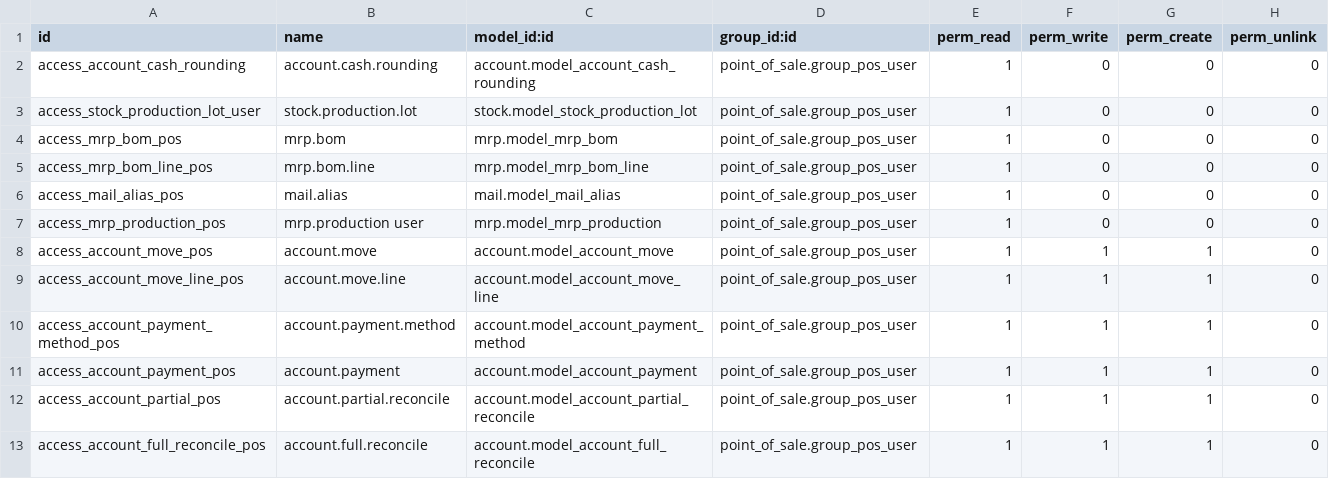
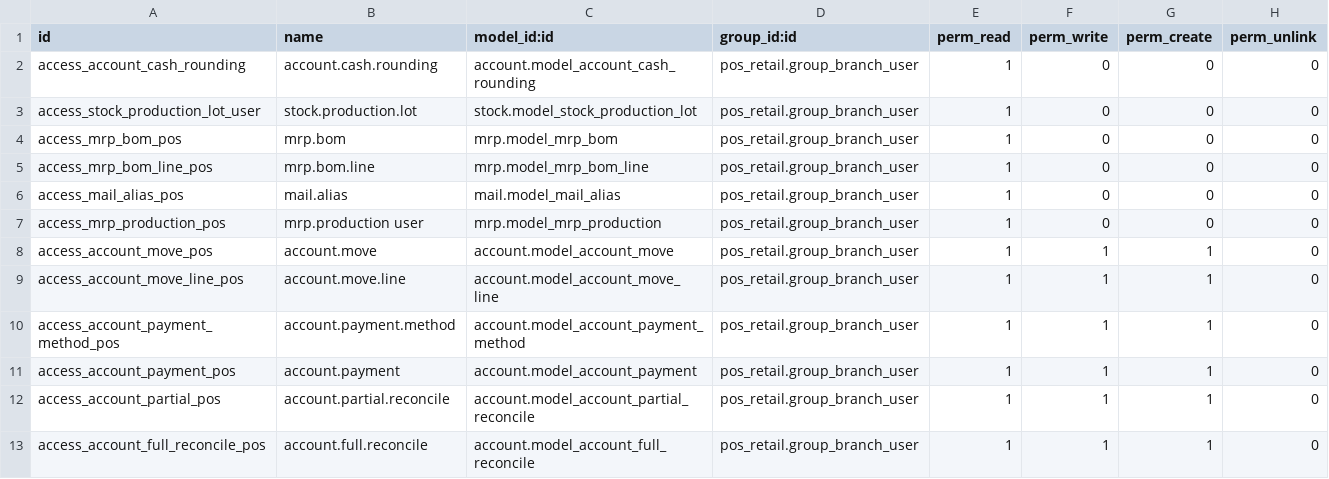
Before and after one commit to powerfulman86/pos_retail_cubic, a CSV file: security/ir.model.access.csv, drawn as a sheet.

```diff
--- a/security/ir.model.access.csv
+++ b/security/ir.model.access.csv
@@ -1,13 +1,13 @@
 id,name,model_id:id,group_id:id,perm_read,perm_write,perm_create,perm_unlink
-access_account_cash_rounding,account.cash.rounding,account.model_account_cash_rounding,point_of_sale.group_pos_user,1,0,0,0
-access_stock_production_lot_user,stock.production.lot,stock.model_stock_production_lot,point_of_sale.group_pos_user,1,0,0,0
-access_mrp_bom_pos,mrp.bom,mrp.model_mrp_bom,point_of_sale.group_pos_user,1,0,0,0
-access_mrp_bom_line_pos,mrp.bom.line,mrp.model_mrp_bom_line,point_of_sale.group_pos_user,1,0,0,0
-access_mail_alias_pos,mail.alias,mail.model_mail_alias,point_of_sale.group_pos_user,1,0,0,0
-access_mrp_production_pos,mrp.production user,mrp.model_mrp_production,point_of_sale.group_pos_user,1,0,0,0
-access_account_move_pos,account.move,account.model_account_move,point_of_sale.group_pos_user,1,1,1,0
-access_account_move_line_pos,account.move.line,account.model_account_move_line,point_of_sale.group_pos_user,1,1,1,0
-access_account_payment_method_pos,account.payment.method,account.model_account_payment_method,point_of_sale.group_pos_user,1,1,1,0
-access_account_payment_pos,account.payment,account.model_account_payment,point_of_sale.group_pos_user,1,1,1,0
-access_account_partial_pos,account.partial.reconcile,account.model_account_partial_reconcile,point_of_sale.group_pos_user,1,1,1,0
-access_account_full_reconcile_pos,account.full.reconcile,account.model_account_full_reconcile,point_of_sale.group_pos_user,1,1,1,0
+access_account_cash_rounding,account.cash.rounding,account.model_account_cash_rounding,pos_retail.group_branch_user,1,0,0,0
+access_stock_production_lot_user,stock.production.lot,stock.model_stock_production_lot,pos_retail.group_branch_user,1,0,0,0
+access_mrp_bom_pos,mrp.bom,mrp.model_mrp_bom,pos_retail.group_branch_user,1,0,0,0
+access_mrp_bom_line_pos,mrp.bom.line,mrp.model_mrp_bom_line,pos_retail.group_branch_user,1,0,0,0
+access_mail_alias_pos,mail.alias,mail.model_mail_alias,pos_retail.group_branch_user,1,0,0,0
+access_mrp_production_pos,mrp.production user,mrp.model_mrp_production,pos_retail.group_branch_user,1,0,0,0
+access_account_move_pos,account.move,account.model_account_move,pos_retail.group_branch_user,1,1,1,0
+access_account_move_line_pos,account.move.line,account.model_account_move_line,pos_retail.group_branch_user,1,1,1,0
+access_account_payment_method_pos,account.payment.method,account.model_account_payment_method,pos_retail.group_branch_user,1,1,1,0
+access_account_payment_pos,account.payment,account.model_account_payment,pos_retail.group_branch_user,1,1,1,0
+access_account_partial_pos,account.partial.reconcile,account.model_account_partial_reconcile,pos_retail.group_branch_user,1,1,1,0
+access_account_full_reconcile_pos,account.full.reconcile,account.model_account_full_reconcile,pos_retail.group_branch_user,1,1,1,0
```
Also changed, not shown: 7 other files.
